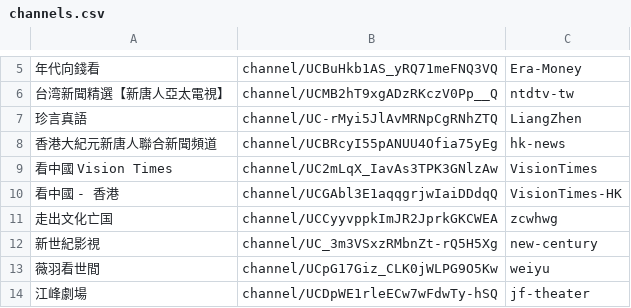
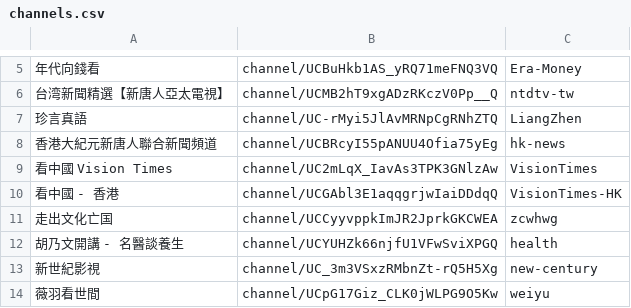
Before and after one commit to gfw-breaker/youtube-video, a CSV file: channels.csv, drawn as a sheet; only a part is shown, gaps mark what is left out; the shorter side is filled out with more unchanged rows; the diff names each change by its address in the sheet, - before the commit and + after, or states it on an @@ line.

```diff
--- a/channels.csv
+++ b/channels.csv
+row 12: 胡乃文開講 - 名醫談養生 | channel/UCYUHZk66njfU1VFwSviXPGQ | health
```
Also changed, not shown: 1 other file.
